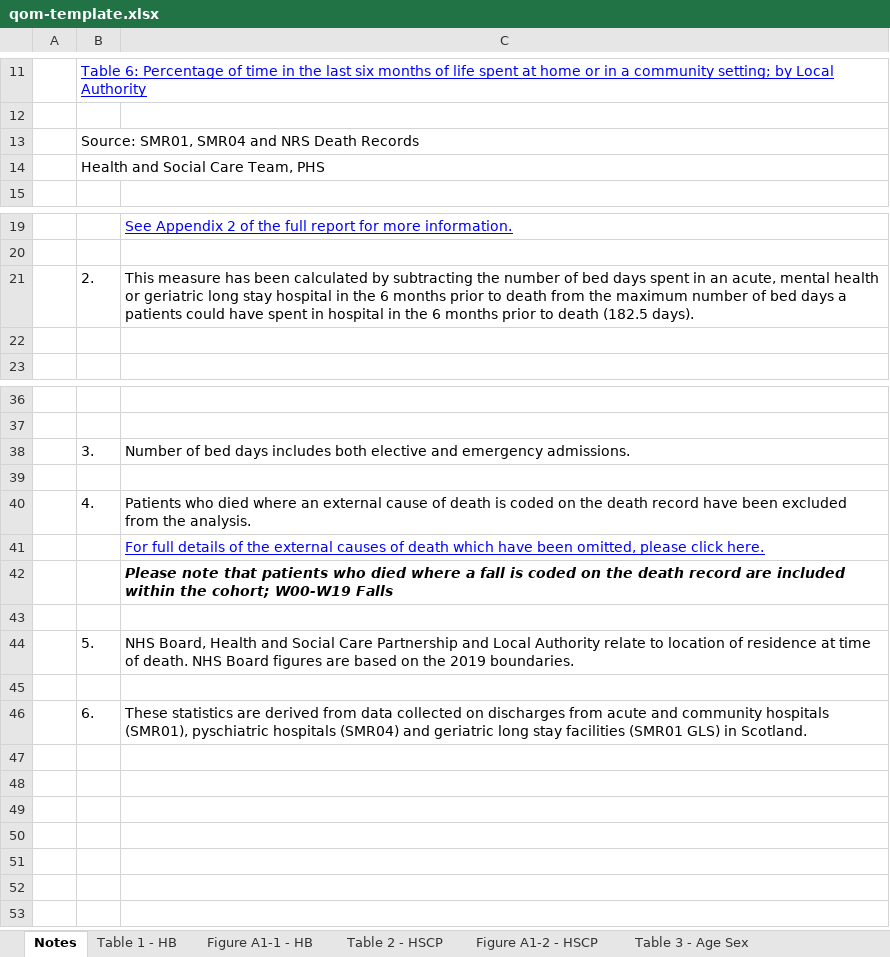
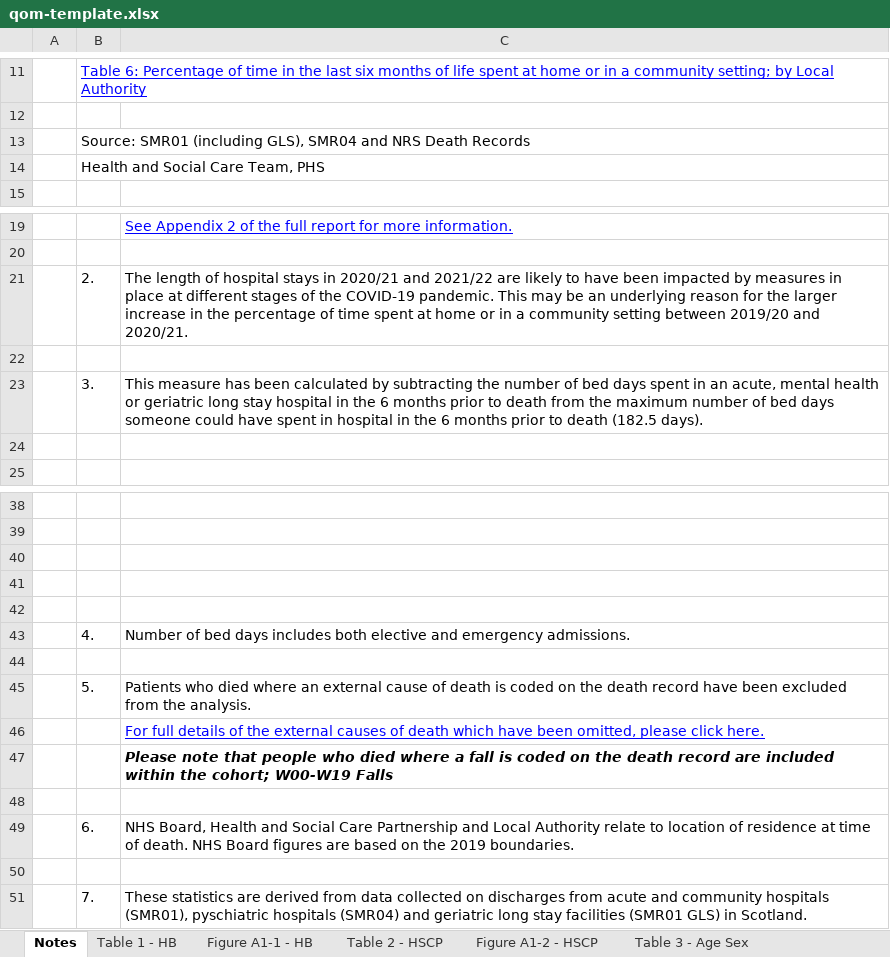
Before and after one commit to Public-Health-Scotland/end-of-life-pub, an Excel workbook: reference-files/qom-template.xlsx, sheet Notes, drawn as a sheet; only a part is shown, gaps mark what is left out; values as stored, in another font and other column widths than the file's, no borders; charts and pictures not drawn; removed rows and columns are numbered as before the commit, all else as after; the diff names each change by its address in the sheet, - before the commit and + after, or states it on an @@ line.

```diff
--- a/reference-files/qom-template.xlsx (sheet Notes)
+++ b/reference-files/qom-template.xlsx (sheet Notes)
-B13: Source: SMR01, SMR04 and…
+B13: Source: SMR01 (including GLS), SMR04 and…
-C21: This measure has been calculated by subtracting the number of bed days spent in an acute, mental health or geriatric long stay hospital in the 6 months prior to death from the maximum number of bed days a patients could have spent in hospital in the 6 months prior to death (182.5 days).
+C21: The length of hospital stays in 2020/21 and 2021/22 are likely to have been impacted by measures in place at different stages of the COVID-19 pandemic. This may be an underlying reason for the larger increase in the percentage of time spent at home or in a community setting between 2019/20 and 2020/21.
+row 22: (empty)
+row 23:  | 3. | This measure has been calculated by subtracting the number of bed days spent in an acute, mental health or geriatric long stay hospital in the 6 months prior to death from the maximum number of bed days someone could have spent in hospital in the 6 months prior to death (182.5 days).
-row 38:  | 3. | Number of bed days includes both elective and emergency admissions.
+row 41: (empty)
+row 42: (empty)
-C43: Patients who died where an external cause of death is coded on the death record have been excluded from the analysis.
+C43: Number of bed days includes both elective and emergency admissions.
+row 44: (empty)
+row 45:  | 5. | Patients who died where an external cause of death is coded on the death record have been excluded from the analysis.
-C47: …note that patients who died…
+C47: …note that people who died…
-B49: 5.
+B49: 6.
-B51: 6.
+B51: 7.
```
Also changed, not shown: sheet Figure A1-4 - Urban Rural, sheet Table 5 - Urban Rural, sheet Figure A1-2 - HSCP, sheet Figure A1-1 - HB, sheet Figure A1-3 - Deprivation, sheet Table 4 - Deprivation, 5 more sheets, charts or pictures, reference-files/figures-template.xlsx, 13 other files.
